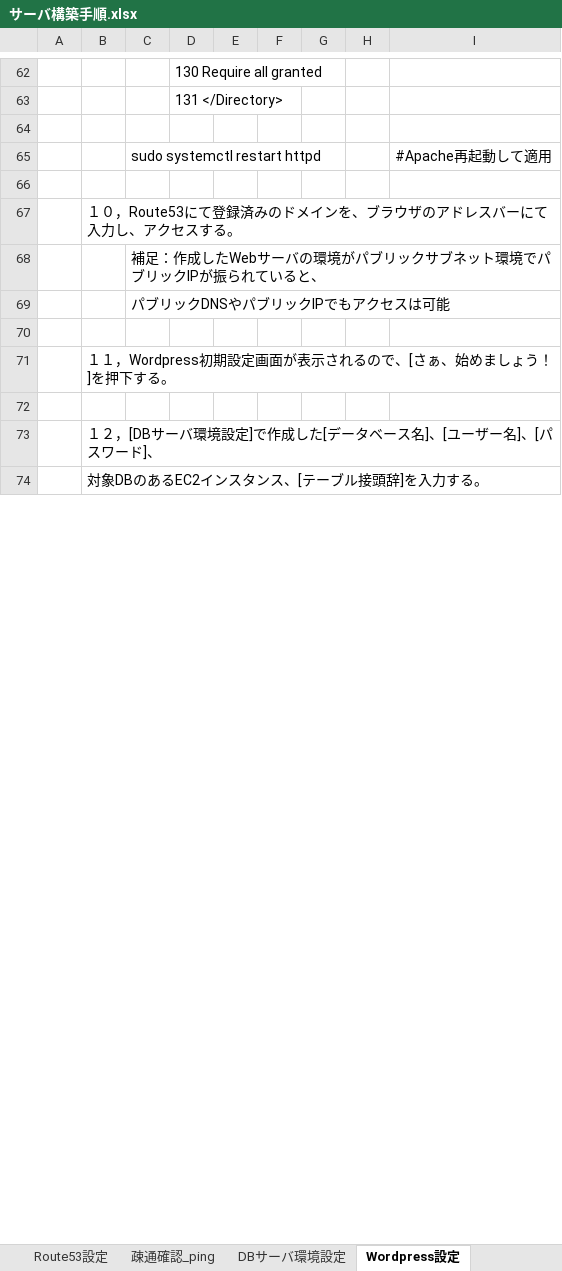
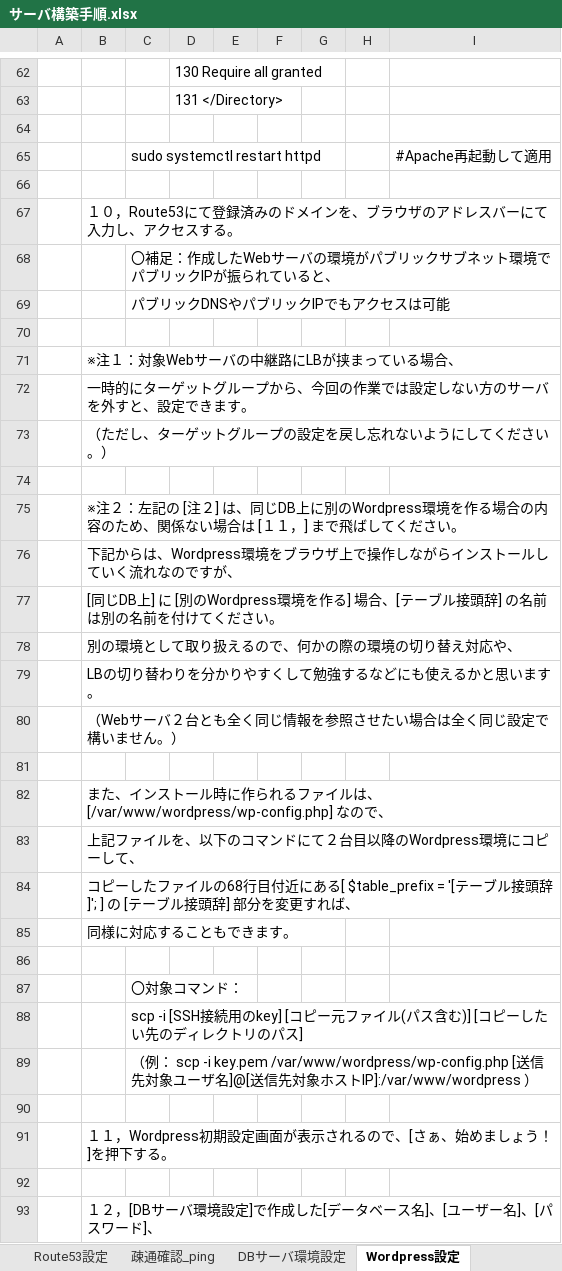
Before and after one commit to Komtn/infra_kenshu, an Excel workbook: サーバ構築手順.xlsx, sheet Wordpress設定, drawn as a sheet; only a part is shown, gaps mark what is left out; the shorter side is filled out with more unchanged rows; values as stored, in another font and other column widths than the file's, no borders; charts and pictures not drawn; the diff covers the shown part only; the diff names each change by its address in the sheet, - before the commit and + after, or states it on an @@ line.

```diff
--- a/サーバ構築手順.xlsx (sheet Wordpress設定)
+++ b/サーバ構築手順.xlsx (sheet Wordpress設定)
-C68: 補足：作…
+C68: 〇補足：作…
+row 70: (empty)
+row 71:  | ※注１：対象Webサーバの中継路にLBが挟まっている場合、
+row 72:  | 一時的にターゲットグループから、今回の作業では設定しない方のサーバを外すと、設定できます。
+row 73:  | （ただし、ターゲットグループの設定を戻し忘れないようにしてください。）
+row 74: (empty)
+row 75:  | ※注２：左記の [注２] は、同じDB上に別のWordpress環境を作る場合の内容のため、関係ない場合は [１１，] まで飛ばしてください。
+row 76:  | 下記からは、Wordpress環境をブラウザ上で操作しながらインストールしていく流れなのですが、
+row 77:  | [同じDB上] に [別のWordpress環境を作る] 場合、[テーブル接頭辞] の名前は別の名前を付けてください。
+row 78:  | 別の環境として取り扱えるので、何かの際の環境の切り替え対応や、
+row 79:  | LBの切り替わりを分かりやすくして勉強するなどにも使えるかと思います。
+row 80:  | （Webサーバ２台とも全く同じ情報を参照させたい場合は全く同じ設定で構いません。）
+row 81: (empty)
+row 82:  | また、インストール時に作られるファイルは、[/var/www/wordpress/wp-config.php] なので、
+row 83:  | 上記ファイルを、以下のコマンドにて２台目以降のWordpress環境にコピーして、
+row 84:  | コピーしたファイルの68行目付近にある[ $table_prefix = '[テーブル接頭辞]'; ] の [テーブル接頭辞] 部分を変更すれば、
+row 85:  | 同様に対応することもできます。
+row 86: (empty)
+row 87:  |  | 〇対象コマンド：
+row 88:  |  | scp -i [SSH接続用のkey] [コピー元ファイル(パス含む)] [コピーしたい先のディレクトリのパス]
+row 89:  |  | （例： scp -i key.pem /var/www/wordpress/wp-config.php [送信先対象ユーザ名]@[送信先対象ホストIP]:/var/www/wordpress ）
```
Also changed, not shown: 16 added rows and 10 removed rows elsewhere in this sheet, sheet DBサーバ環境設定, sheet EC2インスタンスの設定, sheet NATゲートウェイの設定, sheet 表紙, other sheet tabs, charts or pictures, システム構成図.xlsx.
